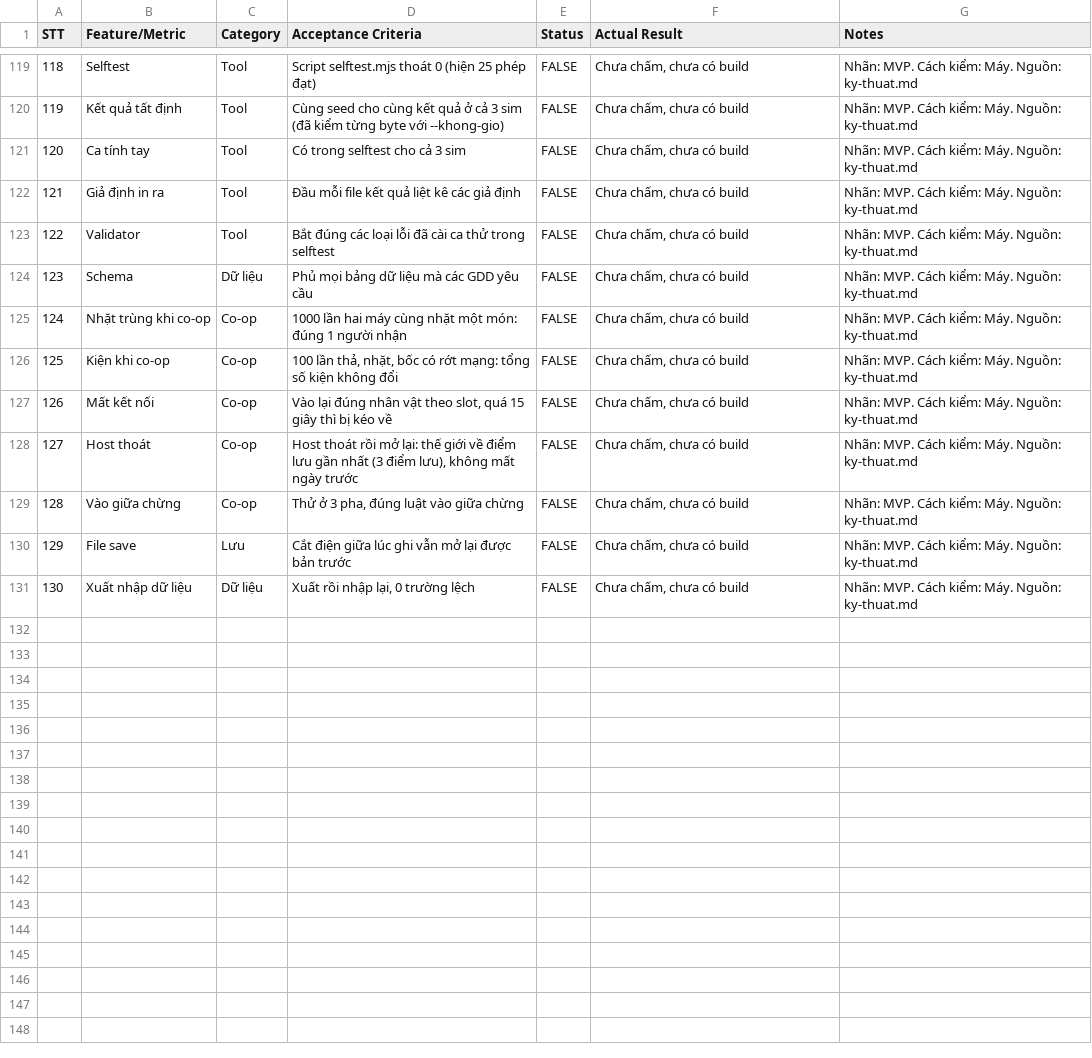
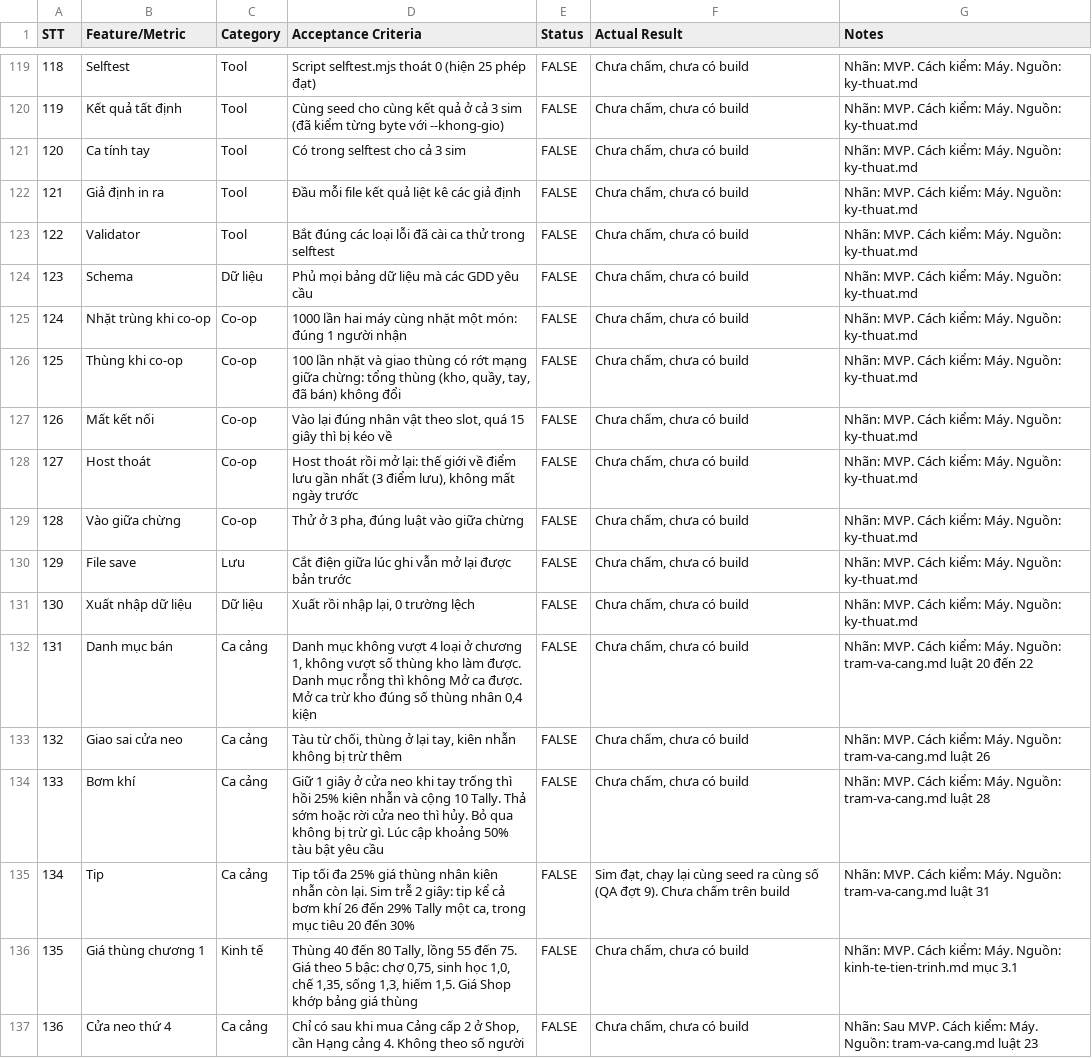
Before and after one commit to huycv18/DATN-SP27, a TSV file: projects/game-moi/gdd/sheet/MVP Criteria Checklist.tsv, drawn as a sheet; only a part is shown, gaps mark what is left out; the diff covers the shown part only.

Commit message:
Đợt 9: sửa theo QA GD-056 - Tutorials khớp 37 bước FTUE, khung đo P2, số hiện hành, cụm luật cũ ở Assets, AUDIO, vật phẩm, kỹ thuật, cốt truyện, MVP Checklist ca cảng

```diff
--- a/projects/game-moi/gdd/sheet/MVP Criteria Checklist.tsv
+++ b/projects/game-moi/gdd/sheet/MVP Criteria Checklist.tsv
@@ -125,3 +125,3 @@ STT	Feature/Metric	Category	Acceptance Criteria	Status	Actual Result	Notes
 124	Nhặt trùng khi co-op	Co-op	1000 lần hai máy cùng nhặt một món: đúng 1 người nhận	FALSE	Chưa chấm, chưa có build	Nhãn: MVP. Cách kiểm: Máy. Nguồn: ky-thuat.md
-125	Kiện khi co-op	Co-op	100 lần thả, nhặt, bốc có rớt mạng: tổng số kiện không đổi	FALSE	Chưa chấm, chưa có build	Nhãn: MVP. Cách kiểm: Máy. Nguồn: ky-thuat.md
+125	Thùng khi co-op	Co-op	100 lần nhặt và giao thùng có rớt mạng giữa chừng: tổng thùng (kho, quầy, tay, đã bán) không đổi	FALSE	Chưa chấm, chưa có build	Nhãn: MVP. Cách kiểm: Máy. Nguồn: ky-thuat.md
 126	Mất kết nối	Co-op	Vào lại đúng nhân vật theo slot, quá 15 giây thì bị kéo về	FALSE	Chưa chấm, chưa có build	Nhãn: MVP. Cách kiểm: Máy. Nguồn: ky-thuat.md
@@ -131 +131,7 @@ STT	Feature/Metric	Category	Acceptance Criteria	Status	Actual Result	Notes
 130	Xuất nhập dữ liệu	Dữ liệu	Xuất rồi nhập lại, 0 trường lệch	FALSE	Chưa chấm, chưa có build	Nhãn: MVP. Cách kiểm: Máy. Nguồn: ky-thuat.md
+131	Danh mục bán	Ca cảng	Danh mục không vượt 4 loại ở chương 1, không vượt số thùng kho làm được. Danh mục rỗng thì không Mở ca được. Mở ca trừ kho đúng số thùng nhân 0,4 kiện	FALSE	Chưa chấm, chưa có build	Nhãn: MVP. Cách kiểm: Máy. Nguồn: tram-va-cang.md luật 20 đến 22
+132	Giao sai cửa neo	Ca cảng	Tàu từ chối, thùng ở lại tay, kiên nhẫn không bị trừ thêm	FALSE	Chưa chấm, chưa có build	Nhãn: MVP. Cách kiểm: Máy. Nguồn: tram-va-cang.md luật 26
+133	Bơm khí	Ca cảng	Giữ 1 giây ở cửa neo khi tay trống thì hồi 25% kiên nhẫn và cộng 10 Tally. Thả sớm hoặc rời cửa neo thì hủy. Bỏ qua không bị trừ gì. Lúc cập khoảng 50% tàu bật yêu cầu	FALSE	Chưa chấm, chưa có build	Nhãn: MVP. Cách kiểm: Máy. Nguồn: tram-va-cang.md luật 28
+134	Tip	Ca cảng	Tip tối đa 25% giá thùng nhân kiên nhẫn còn lại. Sim trễ 2 giây: tip kể cả bơm khí 26 đến 29% Tally một ca, trong mục tiêu 20 đến 30%	FALSE	Sim đạt, chạy lại cùng seed ra cùng số (QA đợt 9). Chưa chấm trên build	Nhãn: MVP. Cách kiểm: Máy. Nguồn: tram-va-cang.md luật 31
+135	Giá thùng chương 1	Kinh tế	Thùng 40 đến 80 Tally, lồng 55 đến 75. Giá theo 5 bậc: chợ 0,75, sinh học 1,0, chế 1,35, sống 1,3, hiếm 1,5. Giá Shop khớp bảng giá thùng	FALSE	Chưa chấm, chưa có build	Nhãn: MVP. Cách kiểm: Máy. Nguồn: kinh-te-tien-trinh.md mục 3.1
+136	Cửa neo thứ 4	Ca cảng	Chỉ có sau khi mua Cảng cấp 2 ở Shop, cần Hạng cảng 4. Không theo số người	FALSE	Chưa chấm, chưa có build	Nhãn: Sau MVP. Cách kiểm: Máy. Nguồn: tram-va-cang.md luật 23
```
Also changed, not shown: 35 edited cells elsewhere in this file, projects/game-moi/gdd/sheet/AUDIO ASSETS LIST.tsv, projects/game-moi/gdd/sheet/Assets.tsv, 12 other files.
